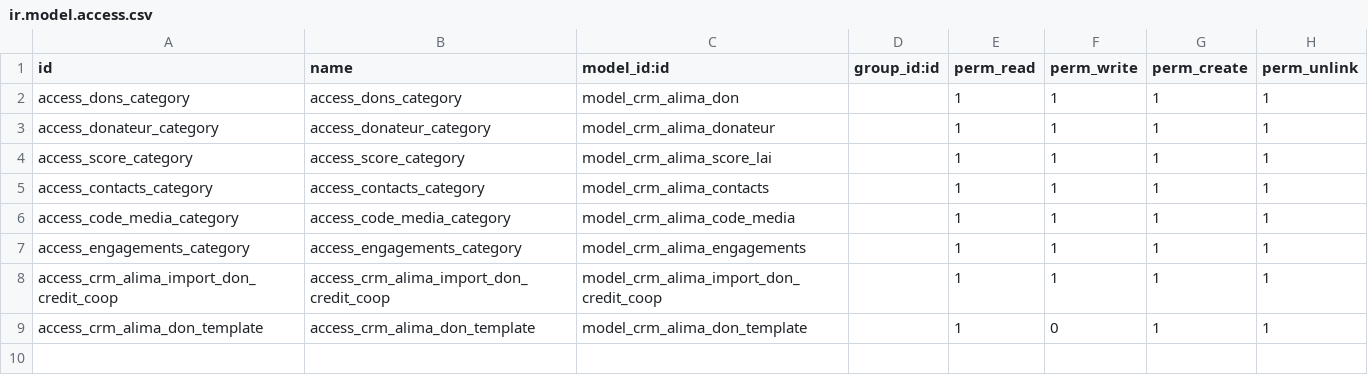
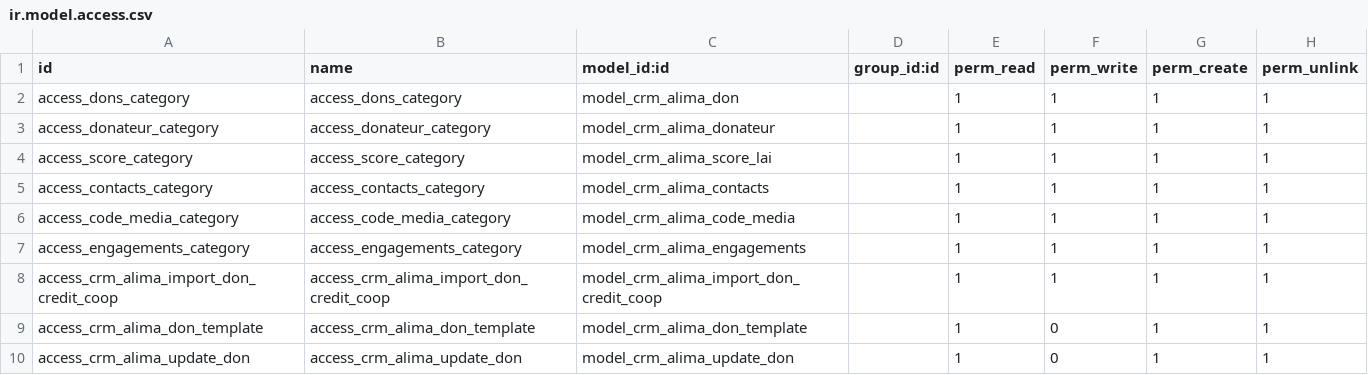
Before and after one commit to devit-alima/CRM_ALIMA, a CSV file: crm_alima/security/ir.model.access.csv, drawn as a sheet; the diff names each change by its address in the sheet, - before the commit and + after, or states it on an @@ line.

Commit message:
module crm_alima

```diff
--- a/crm_alima/security/ir.model.access.csv
+++ b/crm_alima/security/ir.model.access.csv
+row 10: access_crm_alima_update_don | access_crm_alima_update_don | model_crm_alima_update_don |  | 1 | 0 | 1 | 1
```
Also changed, not shown: 1 other file.
